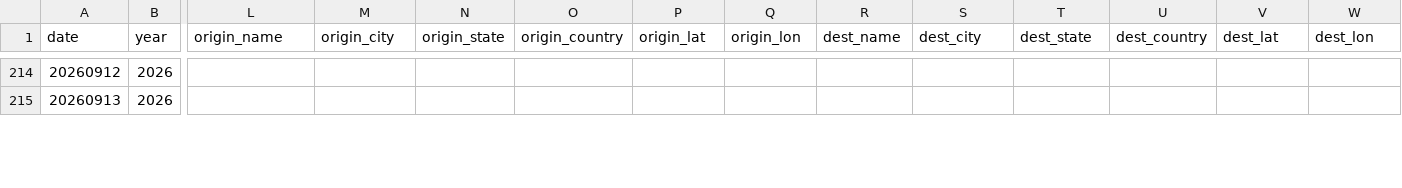
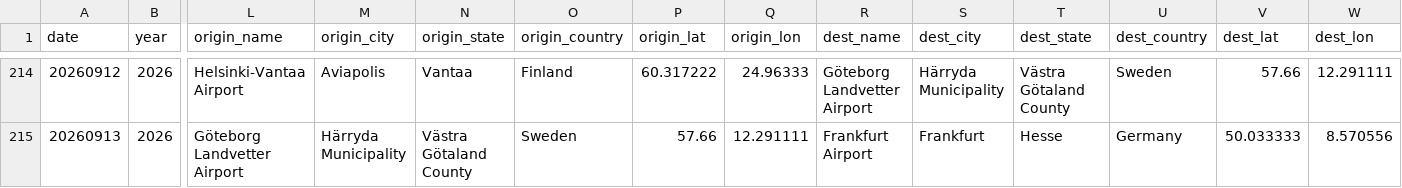
Before and after one commit to PPJ6/RoutemapPublic, a CSV file: routes_joined.csv, drawn as a sheet; only a part is shown, gaps mark what is left out; the diff covers the shown part only; the diff names each change by its address in the sheet, - before the commit and + after, or states it on an @@ line.

```diff
--- a/routes_joined.csv
+++ b/routes_joined.csv
-L214 (origin_name): (empty)
+L214 (origin_name): Helsinki-Vantaa Airport
-M214 (origin_city): (empty)
+M214 (origin_city): Aviapolis
-N214 (origin_state): (empty)
+N214 (origin_state): Vantaa
-O214 (origin_country): (empty)
+O214 (origin_country): Finland
-P214 (origin_lat): (empty)
+P214 (origin_lat): 60.317222
-Q214 (origin_lon): (empty)
+Q214 (origin_lon): 24.96333
-R214 (dest_name): (empty)
+R214 (dest_name): Göteborg Landvetter Airport
-S214 (dest_city): (empty)
+S214 (dest_city): Härryda Municipality
-T214 (dest_state): (empty)
+T214 (dest_state): Västra Götaland County
-U214 (dest_country): (empty)
+U214 (dest_country): Sweden
-V214 (dest_lat): (empty)
+V214 (dest_lat): 57.66
-W214 (dest_lon): (empty)
+W214 (dest_lon): 12.291111
-L215 (origin_name): (empty)
+L215 (origin_name): Göteborg Landvetter Airport
-M215 (origin_city): (empty)
+M215 (origin_city): Härryda Municipality
-N215 (origin_state): (empty)
+N215 (origin_state): Västra Götaland County
-O215 (origin_country): (empty)
+O215 (origin_country): Sweden
-P215 (origin_lat): (empty)
+P215 (origin_lat): 57.66
-Q215 (origin_lon): (empty)
+Q215 (origin_lon): 12.291111
-R215 (dest_name): (empty)
+R215 (dest_name): Frankfurt Airport
-S215 (dest_city): (empty)
+S215 (dest_city): Frankfurt
-T215 (dest_state): (empty)
+T215 (dest_state): Hesse
-U215 (dest_country): (empty)
+U215 (dest_country): Germany
-V215 (dest_lat): (empty)
+V215 (dest_lat): 50.033333
-W215 (dest_lon): (empty)
+W215 (dest_lon): 8.570556
```
Also changed, not shown: 42 edited cells elsewhere in this file.
